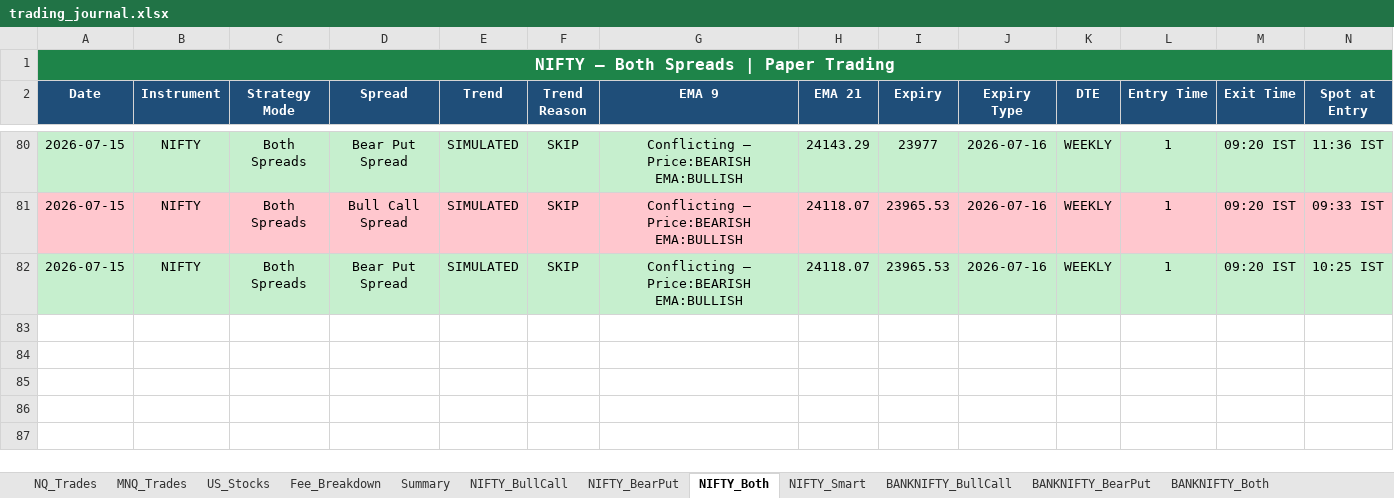
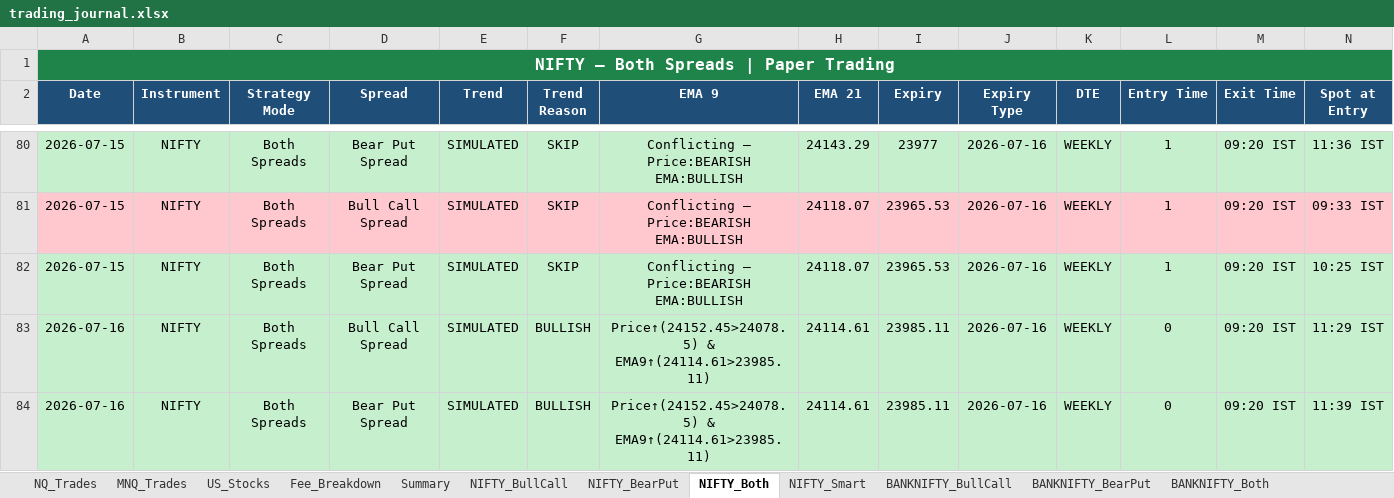
Before and after one commit to Abu086/nq-mnq-bot, an Excel workbook: trading_journal.xlsx, sheet NIFTY_Both, drawn as a sheet; only a part is shown, gaps mark what is left out; values as stored, in another font and other column widths than the file's, no borders; rows hold the shown columns only; the diff names each change by its address in the sheet, - before the commit and + after, or states it on an @@ line.

```diff
--- a/trading_journal.xlsx (sheet NIFTY_Both)
+++ b/trading_journal.xlsx (sheet NIFTY_Both)
+row 83: 2026-07-16 | NIFTY | Both Spreads | Bull Call Spread | SIMULATED | BULLISH | Price↑(24152.45>24078.5) & EMA9↑(24114.61>23985.11) | 24114.61 | 23985.11 | 2026-07-16 | WEEKLY | 0 | 09:20 IST | 11:29 IST
+row 84: 2026-07-16 | NIFTY | Both Spreads | Bear Put Spread | SIMULATED | BULLISH | Price↑(24152.45>24078.5) & EMA9↑(24114.61>23985.11) | 24114.61 | 23985.11 | 2026-07-16 | WEEKLY | 0 | 09:20 IST | 11:39 IST
```
Also changed, not shown: sheet BANKNIFTY_Both, sheet NIFTY_Smart, sheet NIFTY_BearPut, sheet NIFTY_BullCall, sheet BANKNIFTY_BearPut, sheet BANKNIFTY_BullCall, 4 more sheets, 2 other files.
